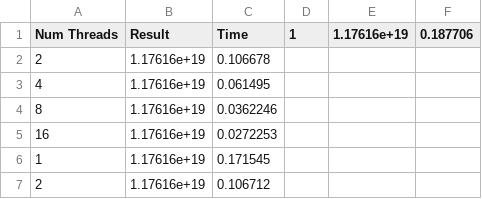
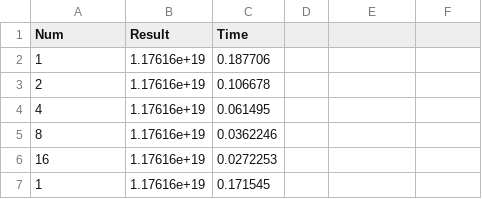
Before and after one commit to keremyldrr/CS406, a CSV file: O0_results_input3.csv, drawn as a sheet; only a part is shown; the shorter side is filled out with more unchanged rows.

```diff
--- a/O0_results_input3.csv
+++ b/O0_results_input3.csv
@@ -1,2 +1,3 @@
-Num Threads,Result,Time,1,1.17616e+19,0.187706,
+Num,Result,Time,
+1,1.17616e+19,0.187706,
 2,1.17616e+19,0.106678,
```
Also changed, not shown: O0_results_input1.csv, O0_results_input2.csv, 6 other files.
